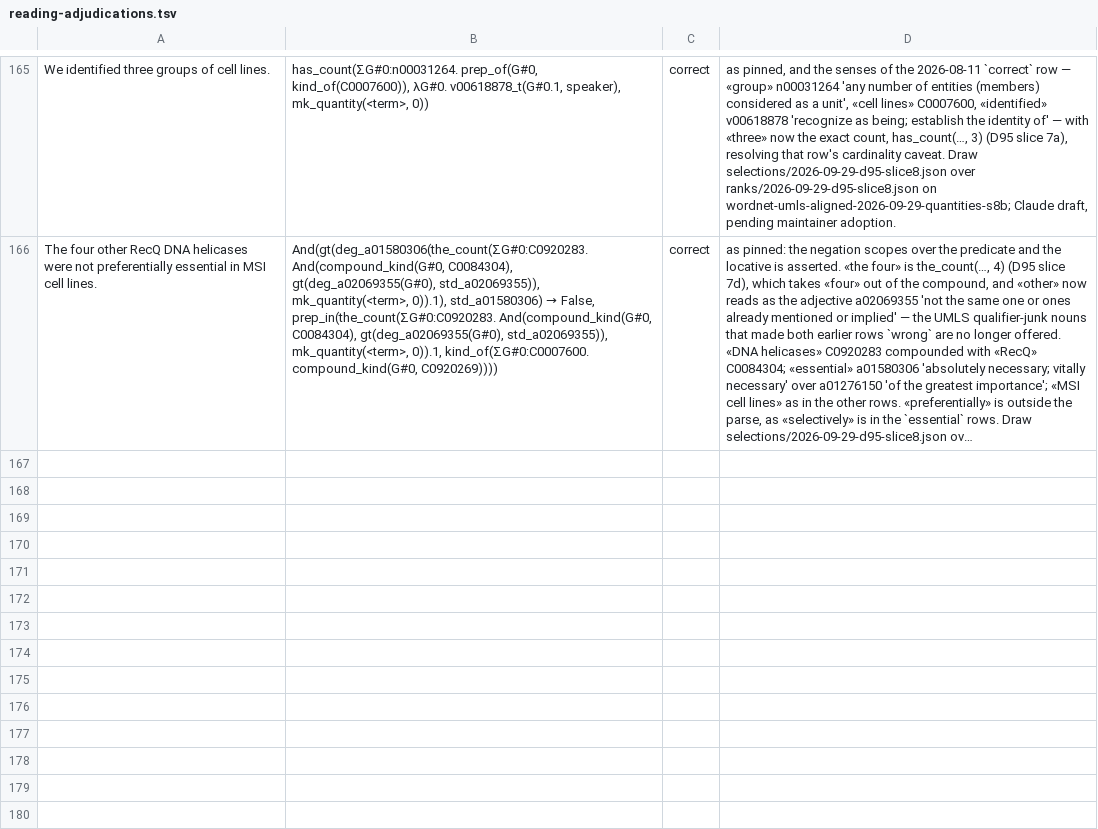
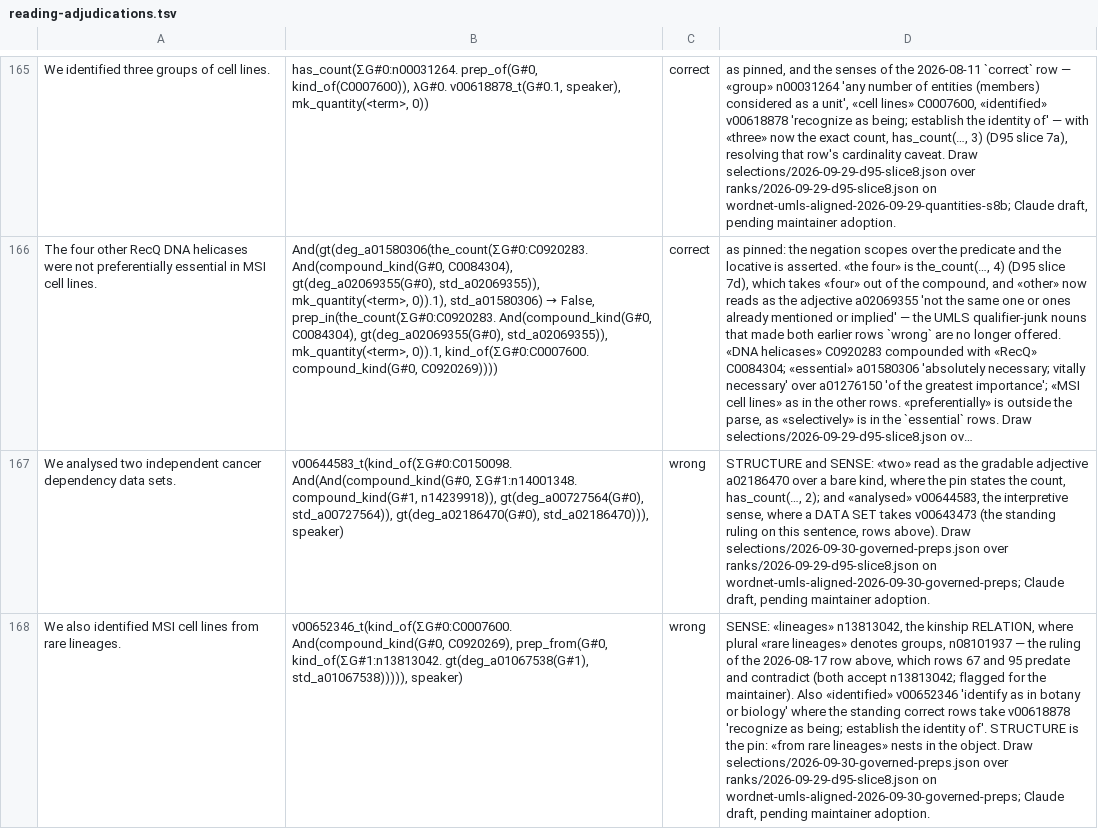
Before and after one commit to eigenius/eigenius, a TSV file: experiments/parsing/reading-adjudications.tsv, drawn as a sheet; only a part is shown, gaps mark what is left out; long unchanged cells end in …; the diff names each change by its address in the sheet, - before the commit and + after, or states it on an @@ line.

```diff
--- a/experiments/parsing/reading-adjudications.tsv
+++ b/experiments/parsing/reading-adjudications.tsv
+row 167: We analysed two independent cancer dependency data sets. | v00644583_t(kind_of(ΣG#0:C0150098. And(And(compound_kind(G#0, ΣG#1:n14001348. compound_kind(G#1, n14239918)), gt(deg_a00727564(G#0), std_a00727564)), gt(deg_a02186470(G#0), std_a02186470))), speaker) | wrong | STRUCTURE and SENSE: «two» read as the gradable adjective a02186470 over a bare kind, where the pin states the count, has_count(…, 2); and «analysed» v00644583, the interpretive sense, where a DATA SET takes v00643473 (the standing ruling on this sentence, rows above). Draw selections/2026-09-30-governed-preps.json over ranks/2026-09-29-d95-slice8.json on wordnet-umls-aligned-2026-09-30-governed-preps; Claude draft, pending maintainer adoption.
+row 168: We also identified MSI cell lines from rare lineages. | v00652346_t(kind_of(ΣG#0:C0007600. And(compound_kind(G#0, C0920269), prep_from(G#0, kind_of(ΣG#1:n13813042. gt(deg_a01067538(G#1), std_a01067538))))), speaker) | wrong | SENSE: «lineages» n13813042, the kinship RELATION, where plural «rare lineages» denotes groups, n08101937 — the ruling of the 2026-08-17 row above, which rows 67 and 95 predate and contradict (both accept n13813042; flagged for the maintainer). Also «identified» v00652346 'identify as in botany or biology' where the standing correct rows take v00618878 'recognize as being; establish the identity of'. STRUCTURE is the pin: «from rare lineages» nests in the object. Draw selections/2026-09-30-governed-preps.json over ranks/2026-09-29-d95-slice8.json on wordnet-umls-aligned-2026-09-30-governed-preps; Claude draft, pending maintainer adoption.
```
Also changed, not shown: experiments/parsing/expected-readings.tsv, 5 other files.
